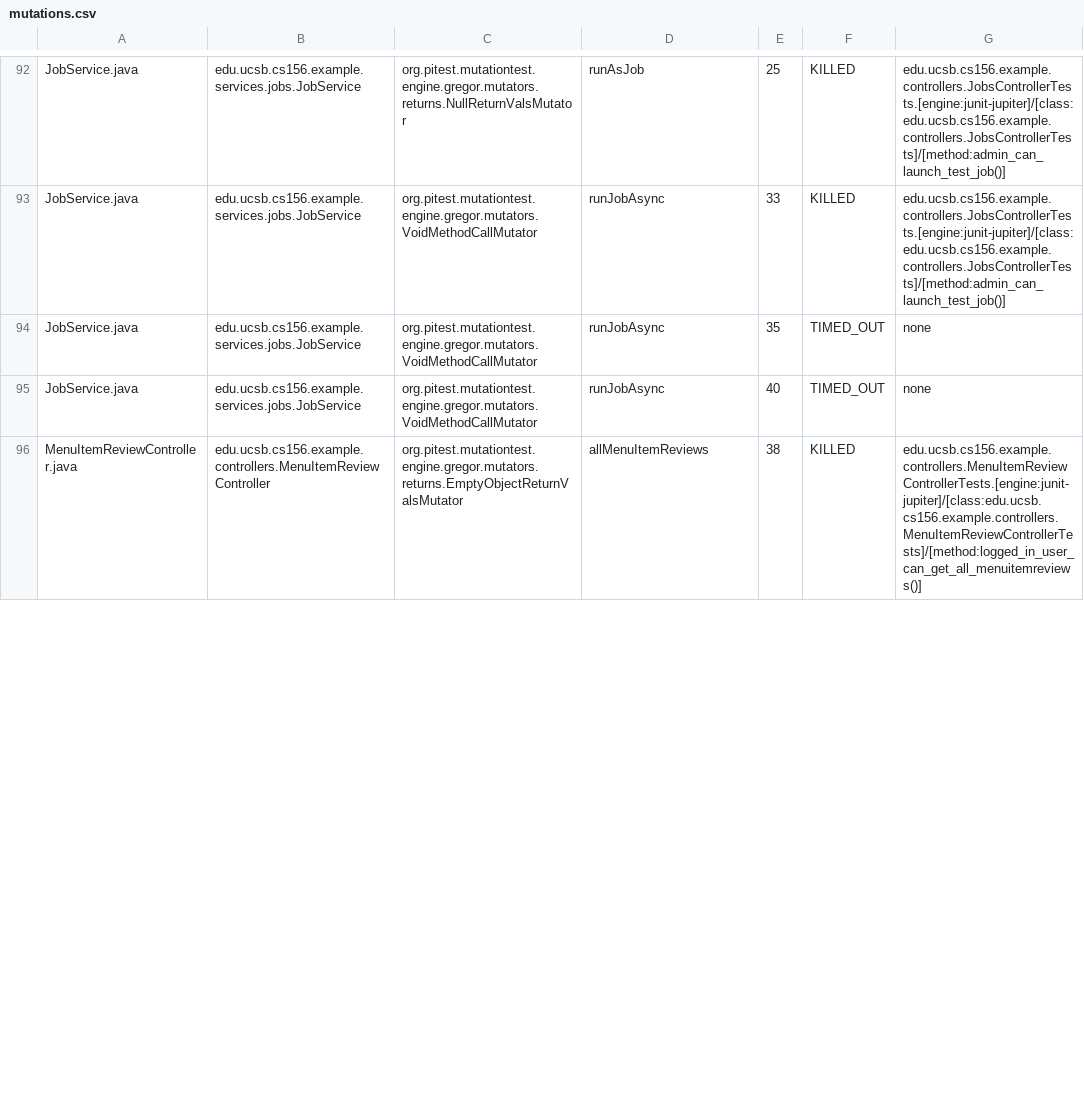
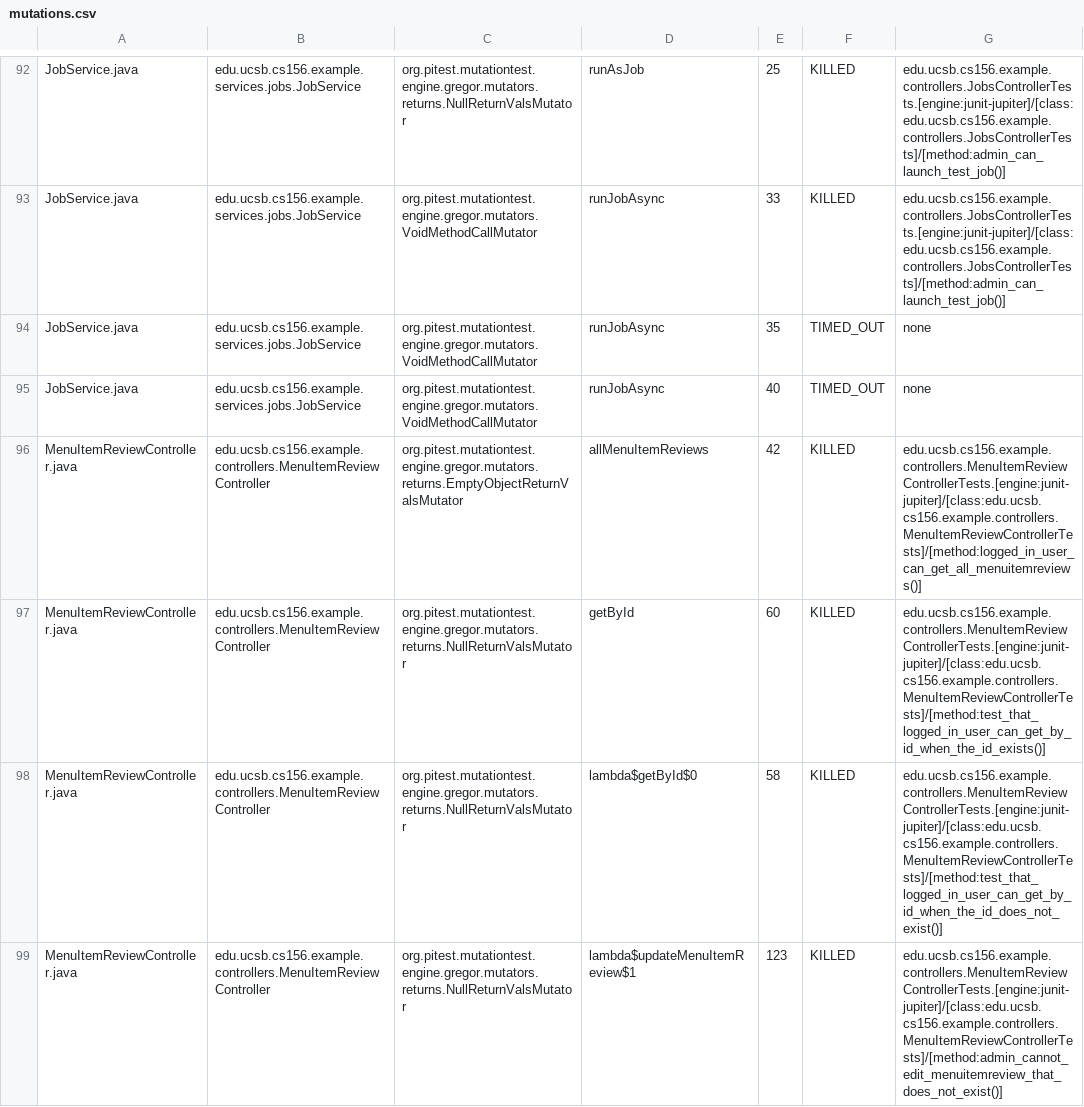
Before and after one commit to ucsb-cs156-f25/team01-f25-10, a CSV file: pitest/mutations.csv, drawn as a sheet; only a part is shown, gaps mark what is left out; the diff covers the shown part only.

Commit message:
Deploying to gh-pages from @ ucsb-cs156-f25/team01-f25-10@bade9b7e2cf07a3ddbd218da2093c7cc235c4346 🚀

```diff
--- a/pitest/mutations.csv
+++ b/pitest/mutations.csv
@@ -95,2 +95,5 @@ JobService.java,edu.ucsb.cs156.example.services.jobs.JobService,org.pitest.mutat
 JobService.java,edu.ucsb.cs156.example.services.jobs.JobService,org.pitest.mutationtest.engine.gregor.mutators.VoidMethodCallMutator,runJobAsync,40,TIMED_OUT,none
-MenuItemReviewController.java,edu.ucsb.cs156.example.controllers.MenuItemReviewController,org.pitest.mutationtest.engine.gregor.mutators.returns.EmptyObjectReturnValsMutator,allMenuItemReviews,38,KILLED,edu.ucsb.cs156.example.controllers.MenuItemReviewControllerTests.[engine:junit-jupiter]/[class:edu.ucsb.cs156.example.controllers.MenuItemReviewControllerTests]/[method:logged_in_user_can_get_all_menuitemreviews()]
+MenuItemReviewController.java,edu.ucsb.cs156.example.controllers.MenuItemReviewController,org.pitest.mutationtest.engine.gregor.mutators.returns.EmptyObjectReturnValsMutator,allMenuItemReviews,42,KILLED,edu.ucsb.cs156.example.controllers.MenuItemReviewControllerTests.[engine:junit-jupiter]/[class:edu.ucsb.cs156.example.controllers.MenuItemReviewControllerTests]/[method:logged_in_user_can_get_all_menuitemreviews()]
+MenuItemReviewController.java,edu.ucsb.cs156.example.controllers.MenuItemReviewController,org.pitest.mutationtest.engine.gregor.mutators.returns.NullReturnValsMutator,getById,60,KILLED,edu.ucsb.cs156.example.controllers.MenuItemReviewControllerTests.[engine:junit-jupiter]/[class:edu.ucsb.cs156.example.controllers.MenuItemReviewControllerTests]/[method:test_that_logged_in_user_can_get_by_id_when_the_id_exists()]
+MenuItemReviewController.java,edu.ucsb.cs156.example.controllers.MenuItemReviewController,org.pitest.mutationtest.engine.gregor.mutators.returns.NullReturnValsMutator,lambda$getById$0,58,KILLED,edu.ucsb.cs156.example.controllers.MenuItemReviewControllerTests.[engine:junit-jupiter]/[class:edu.ucsb.cs156.example.controllers.MenuItemReviewControllerTests]/[method:test_that_logged_in_user_can_get_by_id_when_the_id_does_not_exist()]
+MenuItemReviewController.java,edu.ucsb.cs156.example.controllers.MenuItemReviewController,org.pitest.mutationtest.engine.gregor.mutators.returns.NullReturnValsMutator,lambda$updateMenuItemReview$1,123,KILLED,edu.ucsb.cs156.example.controllers.MenuItemReviewControllerTests.[engine:junit-jupiter]/[class:edu.ucsb.cs156.example.controllers.MenuItemReviewControllerTests]/[method:admin_cannot_edit_menuitemreview_that_does_not_exist()]
```
Also changed, not shown: 6 added rows and 6 edited cells elsewhere in this file, 19 other files.
